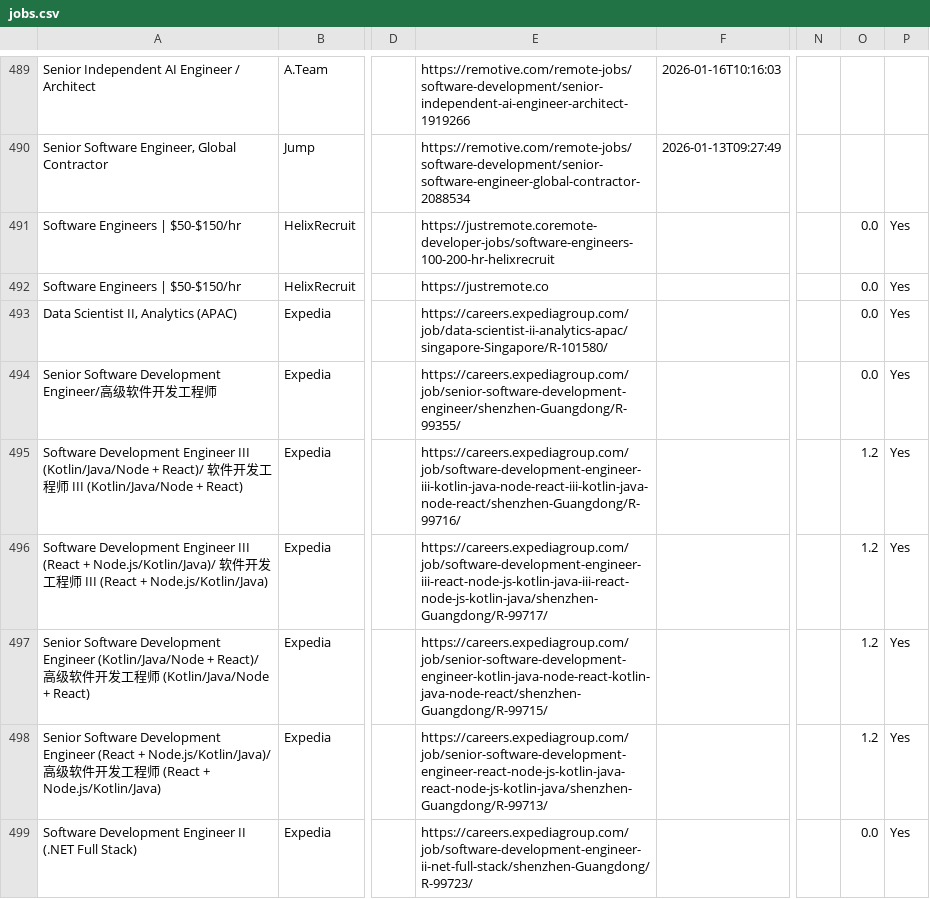
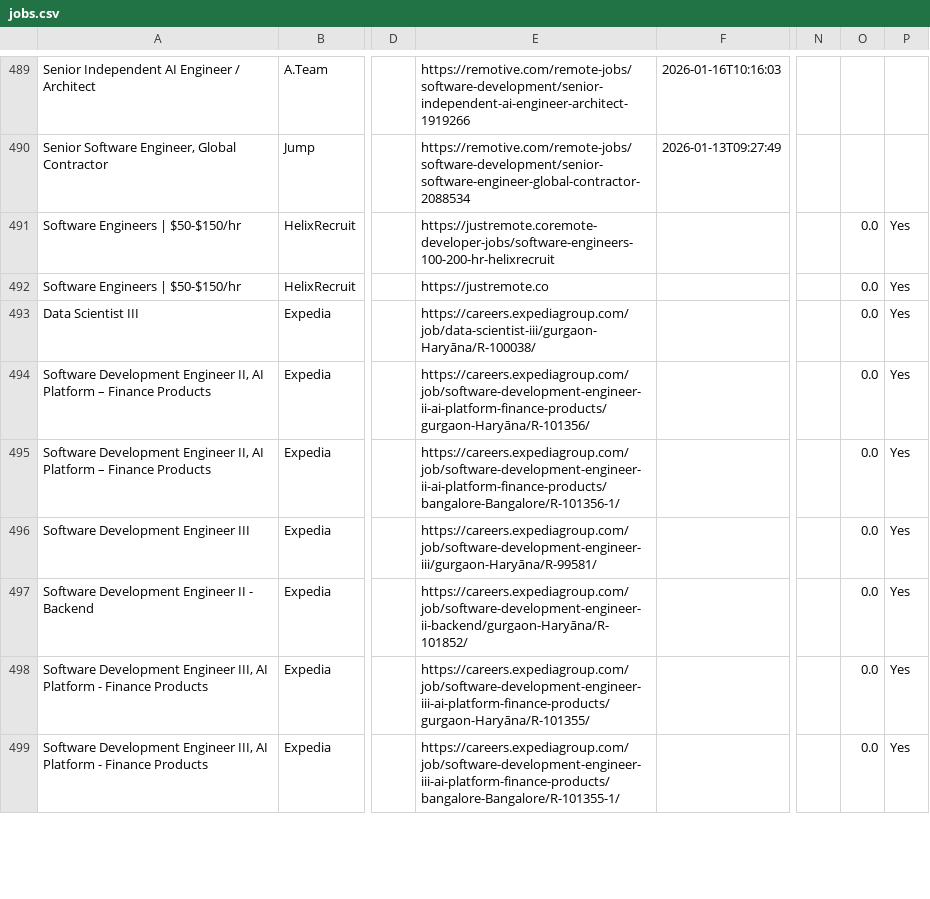
Before and after one commit to naman011/python-projects-secondary, a CSV file: data/jobs.csv, drawn as a sheet; only a part is shown, gaps mark what is left out; the diff covers the shown part only; the diff names each change by its address in the sheet, - before the commit and + after, or states it on an @@ line.

```diff
--- a/data/jobs.csv
+++ b/data/jobs.csv
-A493: Data Scientist II, Analytics (APAC)
+A493: Data Scientist III
-E493: https://careers.expediagroup.com/job/data-scientist-ii-analytics-apac/singapore-Singapore/R-101580/
+E493: https://careers.expediagroup.com/job/data-scientist-iii/gurgaon-Haryāna/R-100038/
-A494: Senior Software Development Engineer/高级软件开发工程师
+A494: Software Development Engineer II, AI Platform – Finance Products
-E494: https://careers.expediagroup.com/job/senior-software-development-engineer/shenzhen-Guangdong/R-99355/
+E494: https://careers.expediagroup.com/job/software-development-engineer-ii-ai-platform-finance-products/gurgaon-Haryāna/R-101356/
-A495: …Development Engineer III (Kotlin/Java/Node + React)/ 软件开发工程师 III (Kotlin/Java/Node + React)
+A495: …Development Engineer II, AI Platform – Finance Products
-E495: https://careers.expediagroup.com/job/software-development-engineer-iii-kotlin-java-node-react-iii-kotlin-java-node-react/shenzhen-Guangdong/R-99716/
+E495: https://careers.expediagroup.com/job/software-development-engineer-ii-ai-platform-finance-products/bangalore-Bangalore/R-101356-1/
-O495:O498: 1.2
+O495:O498: 0.0
-A496: …Engineer III (React + Node.js/Kotlin/Java)/ 软件开发工程师 III (React + Node.js/Kotlin/Java)
+A496: …Engineer III
-E496: https://careers.expediagroup.com/job/software-development-engineer-iii-react-node-js-kotlin-java-iii-react-node-js-kotlin-java/shenzhen-Guangdong/R-99717/
+E496: https://careers.expediagroup.com/job/software-development-engineer-iii/gurgaon-Haryāna/R-99581/
-A497: Senior Software Development Engineer (Kotlin/Java/Node + React)/ 高级软件开发工程师 (Kotlin/Java/Node + React)
+A497: Software Development Engineer II - Backend
-E497: https://careers.expediagroup.com/job/senior-software-development-engineer-kotlin-java-node-react-kotlin-java-node-react/shenzhen-Guangdong/R-99715/
+E497: https://careers.expediagroup.com/job/software-development-engineer-ii-backend/gurgaon-Haryāna/R-101852/
-A498: Senior Software Development Engineer (React + Node.js/Kotlin/Java)/高级软件开发工程师 (React + Node.js/Kotlin/Java)
+A498: Software Development Engineer III, AI Platform - Finance Products
-E498: https://careers.expediagroup.com/job/senior-software-development-engineer-react-node-js-kotlin-java-react-node-js-kotlin-java/shenzhen-Guangdong/R-99713/
+E498: https://careers.expediagroup.com/job/software-development-engineer-iii-ai-platform-finance-products/gurgaon-Haryāna/R-101355/
-A499: …Development Engineer II (.NET Full Stack)
+A499: …Development Engineer III, AI Platform - Finance Products
-E499: https://careers.expediagroup.com/job/software-development-engineer-ii-net-full-stack/shenzhen-Guangdong/R-99723/
+E499: https://careers.expediagroup.com/job/software-development-engineer-iii-ai-platform-finance-products/bangalore-Bangalore/R-101355-1/
```
Also changed, not shown: 1 added row, 1 removed row and 13 edited cells elsewhere in this file, 1 other file.
